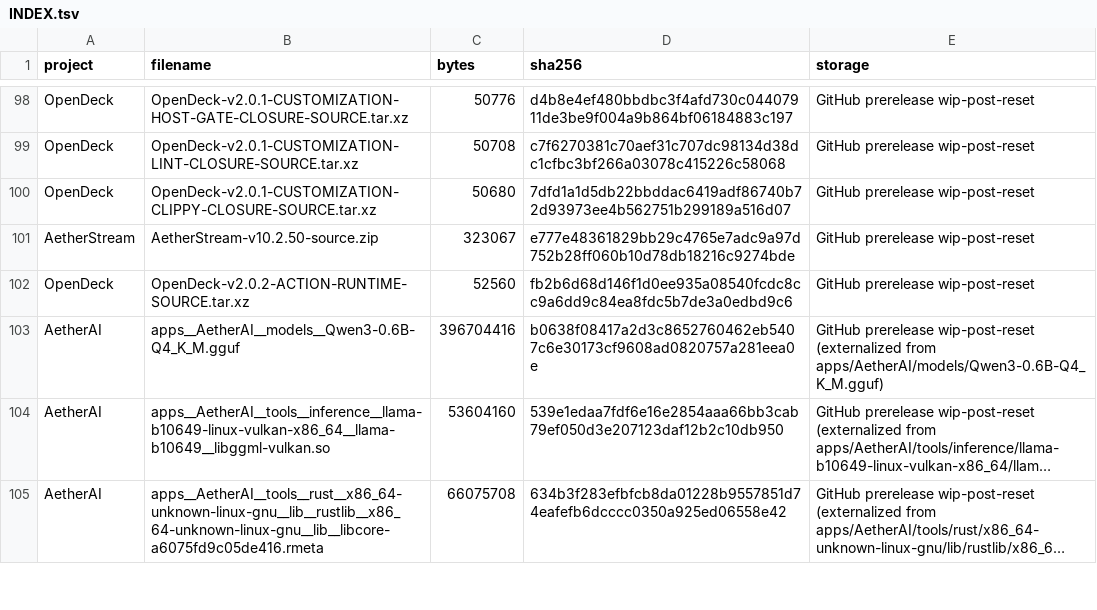
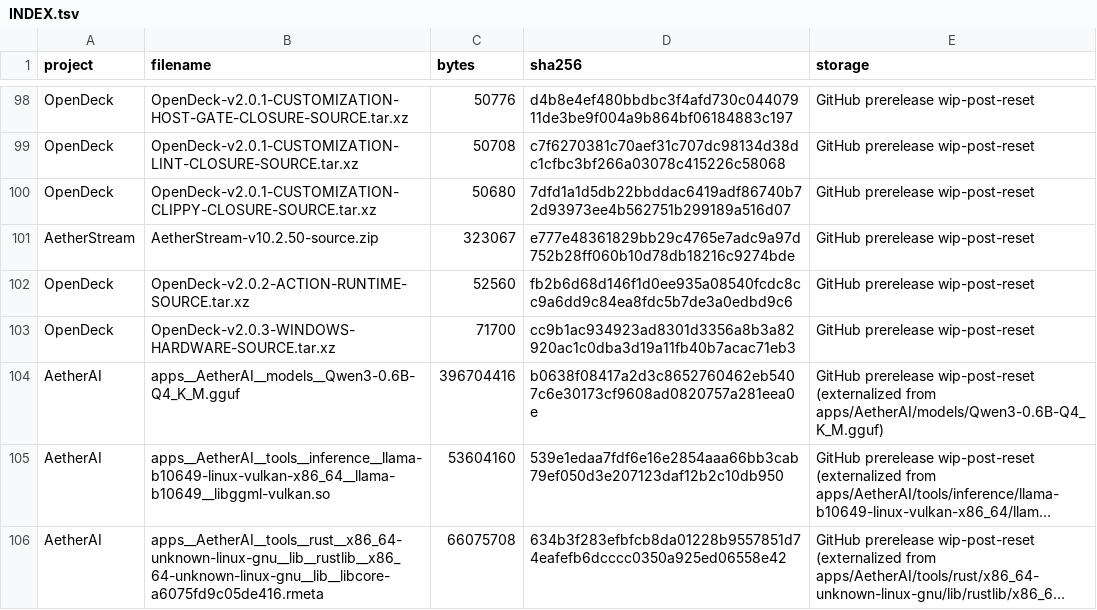
Before and after one commit to pattendnd1-png/AETHERFORGE, a TSV file: artifacts/INDEX.tsv, drawn as a sheet; only a part is shown, gaps mark what is left out; long unchanged cells end in …; the diff names each change by its address in the sheet, - before the commit and + after, or states it on an @@ line.

```diff
--- a/artifacts/INDEX.tsv
+++ b/artifacts/INDEX.tsv
+row 103: OpenDeck | OpenDeck-v2.0.3-WINDOWS-HARDWARE-SOURCE.tar.xz | 71700 | cc9b1ac934923ad8301d3356a8b3a82920ac1c0dba3d19a11fb40b7acac71eb3 | GitHub prerelease wip-post-reset
```
Also changed, not shown: 4 other files.
